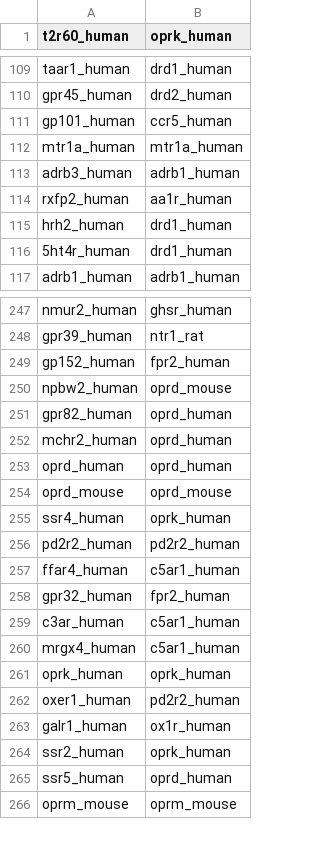
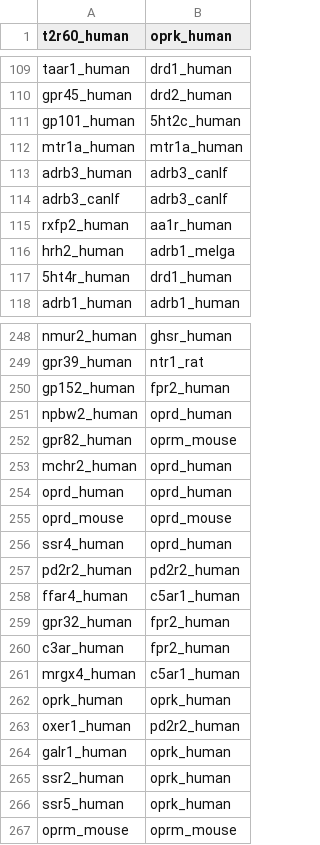
Before and after one commit to protwis/gpcrdb_data, a CSV file: structure_data/annotation/xtal_templates.csv, drawn as a sheet; only a part is shown, gaps mark what is left out; the diff covers the shown part only.

```diff
--- a/structure_data/annotation/xtal_templates.csv
+++ b/structure_data/annotation/xtal_templates.csv
@@ -110,7 +110,8 @@ taar1_human,drd1_human
 gpr45_human,drd2_human
-gp101_human,ccr5_human
+gp101_human,5ht2c_human
 mtr1a_human,mtr1a_human
-adrb3_human,adrb1_human
+adrb3_human,adrb3_canlf
+adrb3_canlf,adrb3_canlf
 rxfp2_human,aa1r_human
-hrh2_human,drd1_human
+hrh2_human,adrb1_melga
 5ht4r_human,drd1_human
@@ -249,4 +250,4 @@ gpr39_human,ntr1_rat
 gp152_human,fpr2_human
-npbw2_human,oprd_mouse
-gpr82_human,oprd_human
+npbw2_human,oprd_human
+gpr82_human,oprm_mouse
 mchr2_human,oprd_human
@@ -254,3 +255,3 @@ oprd_human,oprd_human
 oprd_mouse,oprd_mouse
-ssr4_human,oprk_human
+ssr4_human,oprd_human
 pd2r2_human,pd2r2_human
@@ -258,3 +259,3 @@ ffar4_human,c5ar1_human
 gpr32_human,fpr2_human
-c3ar_human,c5ar1_human
+c3ar_human,fpr2_human
 mrgx4_human,c5ar1_human
@@ -262,5 +263,5 @@ oprk_human,oprk_human
 oxer1_human,pd2r2_human
-galr1_human,ox1r_human
+galr1_human,oprk_human
 ssr2_human,oprk_human
-ssr5_human,oprd_human
+ssr5_human,oprk_human
 oprm_mouse,oprm_mouse
```
Also changed, not shown: 1 added row and 56 edited cells elsewhere in this file, 59 other files.
